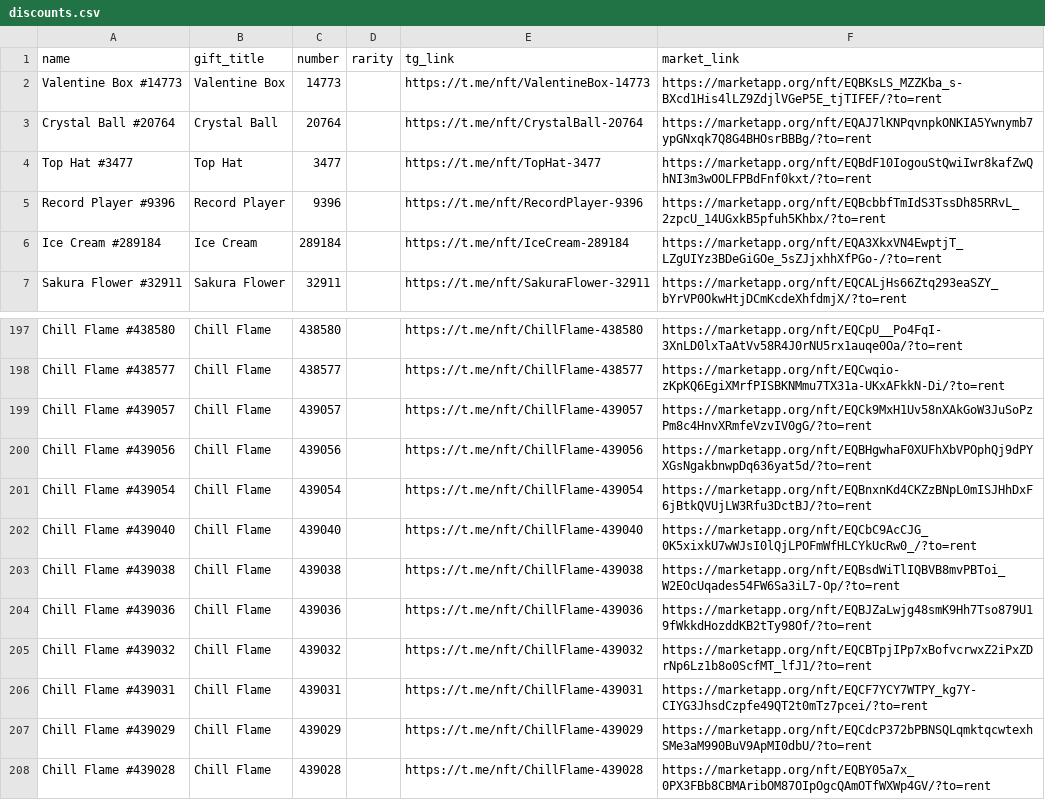
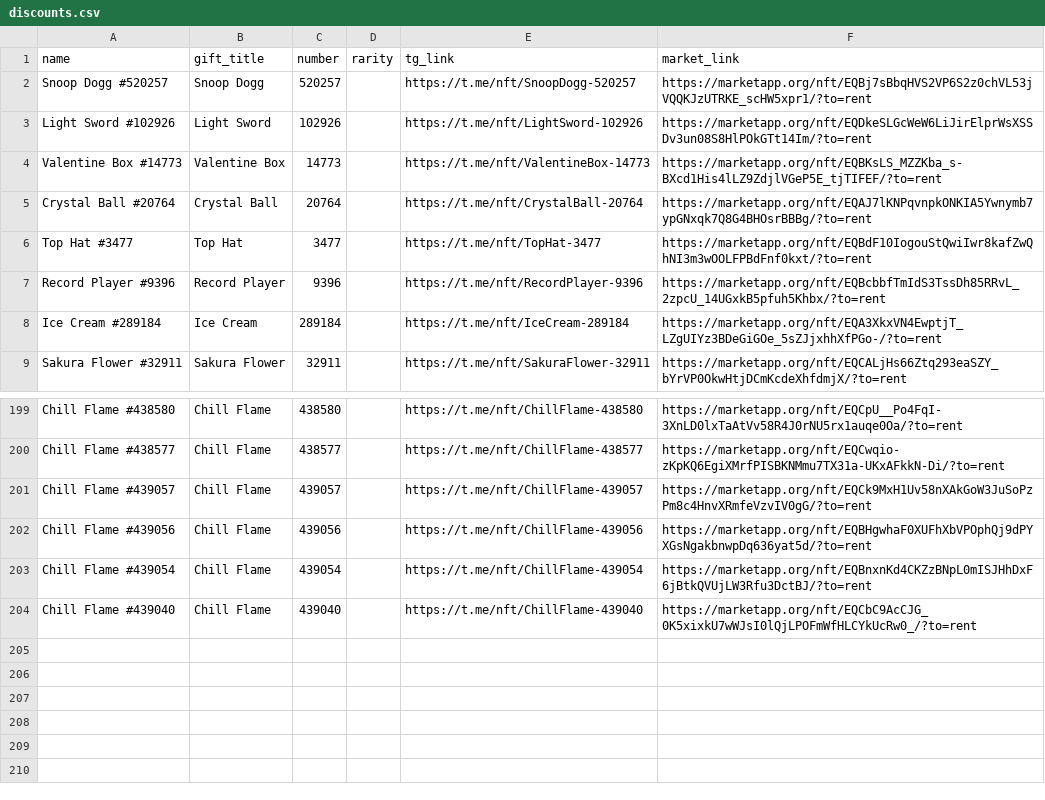
Before and after one commit to Zanjania0/duck-store, a CSV file: discounts.csv, drawn as a sheet; only a part is shown, gaps mark what is left out; removed rows and columns are numbered as before the commit, all else as after; the diff names each change by its address in the sheet, - before the commit and + after, or states it on an @@ line.

Commit message:
Auto-update deals & gifts catalog [skip ci]

```diff
--- a/discounts.csv
+++ b/discounts.csv
+row 2: Snoop Dogg #520257 | Snoop Dogg | 520257 |  | https://t.me/nft/SnoopDogg-520257 | https://marketapp.org/nft/EQBj7sBbqHVS2VP6S2z0chVL53jVQQKJzUTRKE_scHW5xpr1/?to=rent
+row 3: Light Sword #102926 | Light Sword | 102926 |  | https://t.me/nft/LightSword-102926 | https://marketapp.org/nft/EQDkeSLGcWeW6LiJirElprWsXSSDv3un08S8HlPOkGTt14Im/?to=rent
-row 203: Chill Flame #439038 | Chill Flame | 439038 |  | https://t.me/nft/ChillFlame-439038 | https://marketapp.org/nft/EQBsdWiTlIQBVB8mvPBToi_W2EOcUqades54FW6Sa3iL7-Op/?to=rent
-row 204: Chill Flame #439036 | Chill Flame | 439036 |  | https://t.me/nft/ChillFlame-439036 | https://marketapp.org/nft/EQBJZaLwjg48smK9Hh7Tso879U19fWkkdHozddKB2tTy98Of/?to=rent
-row 205: Chill Flame #439032 | Chill Flame | 439032 |  | https://t.me/nft/ChillFlame-439032 | https://marketapp.org/nft/EQCBTpjIPp7xBofvcrwxZ2iPxZDrNp6Lz1b8o0ScfMT_lfJ1/?to=rent
-row 206: Chill Flame #439031 | Chill Flame | 439031 |  | https://t.me/nft/ChillFlame-439031 | https://marketapp.org/nft/EQCF7YCY7WTPY_kg7Y-CIYG3JhsdCzpfe49QT2t0mTz7pcei/?to=rent
-row 207: Chill Flame #439029 | Chill Flame | 439029 |  | https://t.me/nft/ChillFlame-439029 | https://marketapp.org/nft/EQCdcP372bPBNSQLqmktqcwtexhSMe3aM990BuV9ApMI0dbU/?to=rent
-row 208: Chill Flame #439028 | Chill Flame | 439028 |  | https://t.me/nft/ChillFlame-439028 | https://marketapp.org/nft/EQBY05a7x_0PX3FBb8CBMAribOM87OIpOgcQAmOTfWXWp4GV/?to=rent
```
Also changed, not shown: 2 other files.
